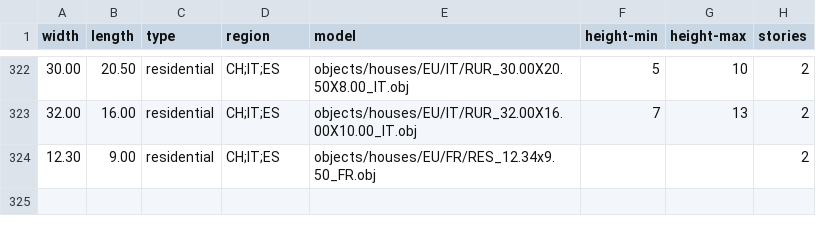
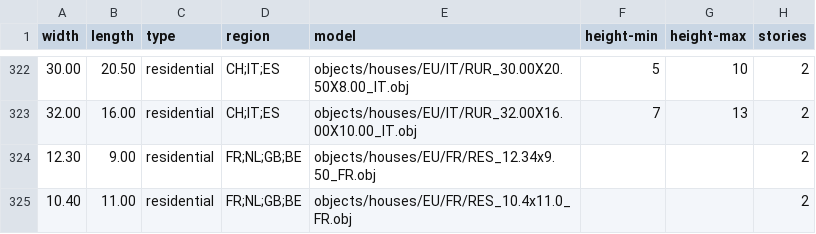
Before and after one commit to gizmosellsbunnys/world-models, a CSV file: residential.csv, drawn as a sheet; only a part is shown, gaps mark what is left out.

Commit message:
- Another French house - Fixed typo in residential.csv

```diff
--- a/residential.csv
+++ b/residential.csv
@@ -323,2 +323,3 @@ width,length,type,region,model,height-min,height-max,stories
 32.00,16.00,residential,CH;IT;ES,objects/houses/EU/IT/RUR_32.00X16.00X10.00_IT.obj,7,13,2
-12.30,9.00,residential,CH;IT;ES,objects/houses/EU/FR/RES_12.34x9.50_FR.obj,,,2
+12.30,9.00,residential,FR;NL;GB;BE,objects/houses/EU/FR/RES_12.34x9.50_FR.obj,,,2
+10.40,11.00,residential,FR;NL;GB;BE,objects/houses/EU/FR/RES_10.4x11.0_FR.obj,,,2
```
Also changed, not shown: 3 other files.
